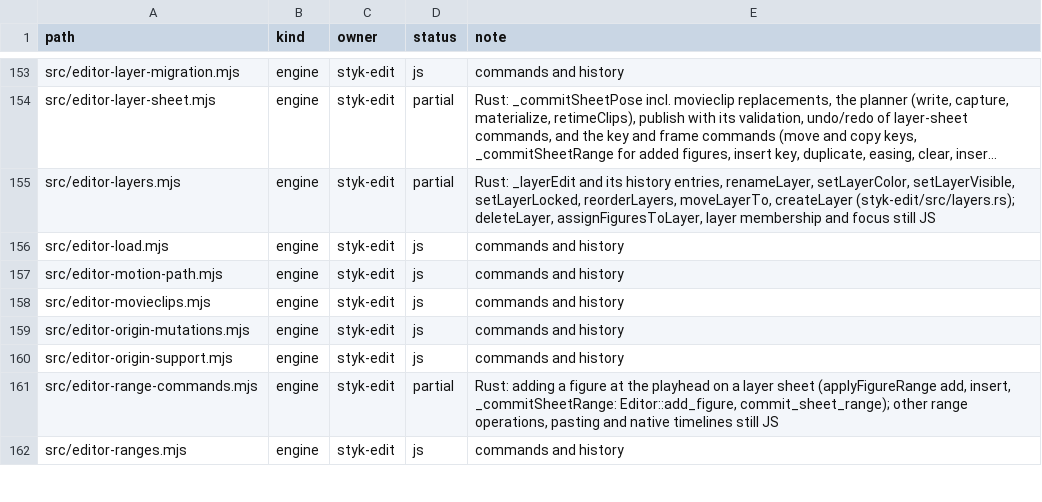
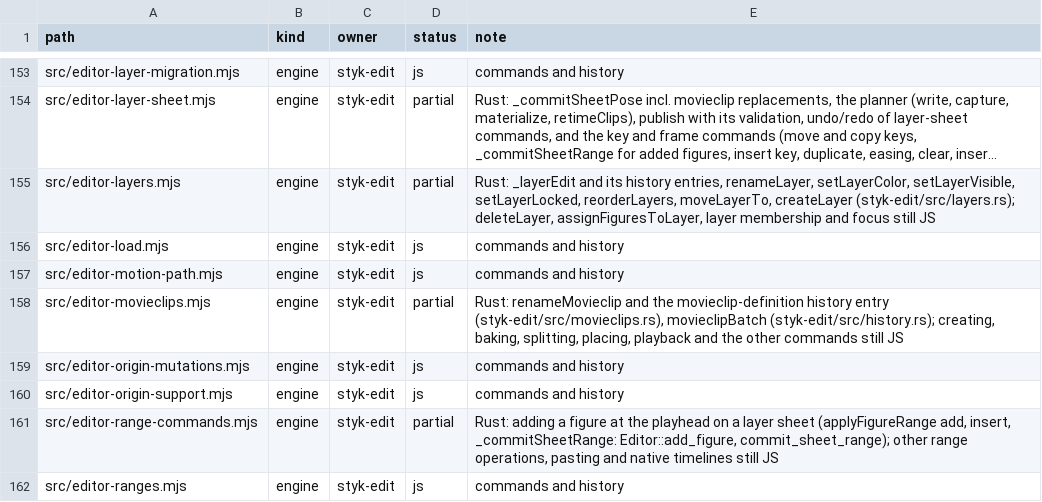
Before and after one commit to Belligerently/StykAnimate-App, a TSV file: engine/inventory.tsv, drawn as a sheet; only a part is shown, gaps mark what is left out; long unchanged cells end in ….

```diff
--- a/engine/inventory.tsv
+++ b/engine/inventory.tsv
@@ -157,3 +157,3 @@ src/editor-load.mjs	engine	styk-edit	js	commands and history
 src/editor-motion-path.mjs	engine	styk-edit	js	commands and history
-src/editor-movieclips.mjs	engine	styk-edit	js	commands and history
+src/editor-movieclips.mjs	engine	styk-edit	partial	Rust: renameMovieclip and the movieclip-definition history entry (styk-edit/src/movieclips.rs), movieclipBatch (styk-edit/src/history.rs); creating, baking, splitting, placing, playback and the other commands still JS
 src/editor-origin-mutations.mjs	engine	styk-edit	js	commands and history
```
Also changed, not shown: 11 other files.
